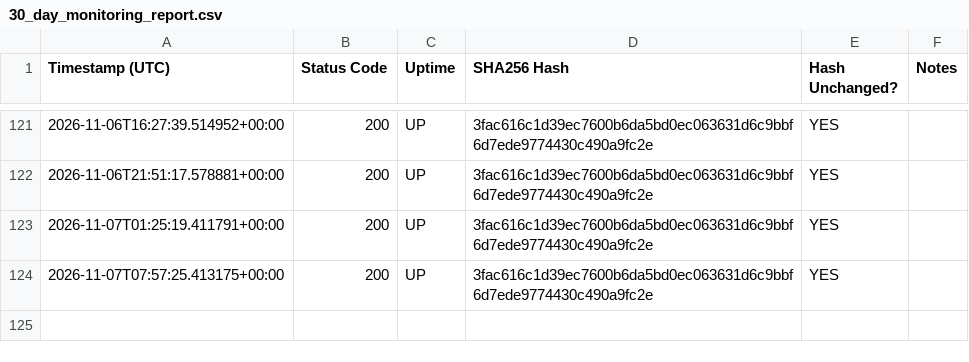
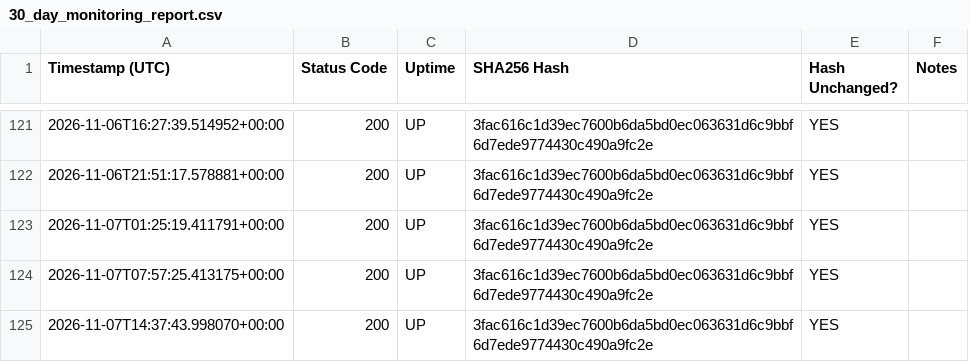
Before and after one commit to onbreak/split, a CSV file: 30_day_monitoring_report.csv, drawn as a sheet; only a part is shown, gaps mark what is left out; the diff names each change by its address in the sheet, - before the commit and + after, or states it on an @@ line.

```diff
--- a/30_day_monitoring_report.csv
+++ b/30_day_monitoring_report.csv
+row 125: 2026-11-07T14:37:43.998070+00:00 | 200 | UP | 3fac616c1d39ec7600b6da5bd0ec063631d6c9bbf6d7ede9774430c490a9fc2e | YES
```
